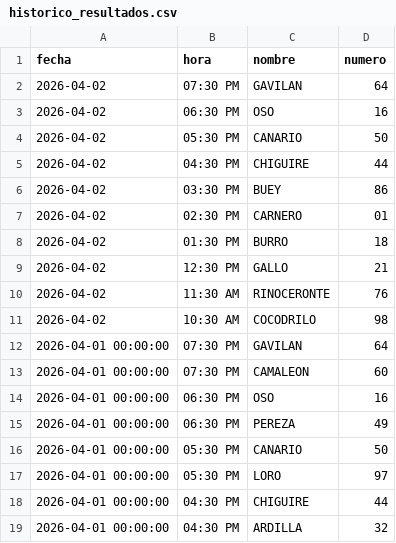
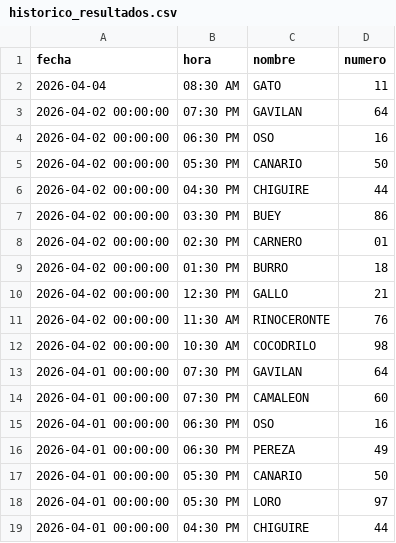
Before and after one commit to RAYC3004/guacharito-pro-tracker, a CSV file: historico_resultados.csv, drawn as a sheet; only a part is shown; the shorter side is filled out with more unchanged rows.

```diff
--- a/historico_resultados.csv
+++ b/historico_resultados.csv
@@ -1,12 +1,13 @@
 fecha,hora,nombre,numero
-2026-04-02,07:30 PM,GAVILAN,64
-2026-04-02,06:30 PM,OSO,16
-2026-04-02,05:30 PM,CANARIO,50
-2026-04-02,04:30 PM,CHIGUIRE,44
-2026-04-02,03:30 PM,BUEY,86
-2026-04-02,02:30 PM,CARNERO,01
-2026-04-02,01:30 PM,BURRO,18
-2026-04-02,12:30 PM,GALLO,21
-2026-04-02,11:30 AM,RINOCERONTE,76
-2026-04-02,10:30 AM,COCODRILO,98
+2026-04-04,08:30 AM,GATO,11
+2026-04-02 00:00:00,07:30 PM,GAVILAN,64
+2026-04-02 00:00:00,06:30 PM,OSO,16
+2026-04-02 00:00:00,05:30 PM,CANARIO,50
+2026-04-02 00:00:00,04:30 PM,CHIGUIRE,44
+2026-04-02 00:00:00,03:30 PM,BUEY,86
+2026-04-02 00:00:00,02:30 PM,CARNERO,01
+2026-04-02 00:00:00,01:30 PM,BURRO,18
+2026-04-02 00:00:00,12:30 PM,GALLO,21
+2026-04-02 00:00:00,11:30 AM,RINOCERONTE,76
+2026-04-02 00:00:00,10:30 AM,COCODRILO,98
 2026-04-01 00:00:00,07:30 PM,GAVILAN,64
```
Also changed, not shown: 2 other files.
